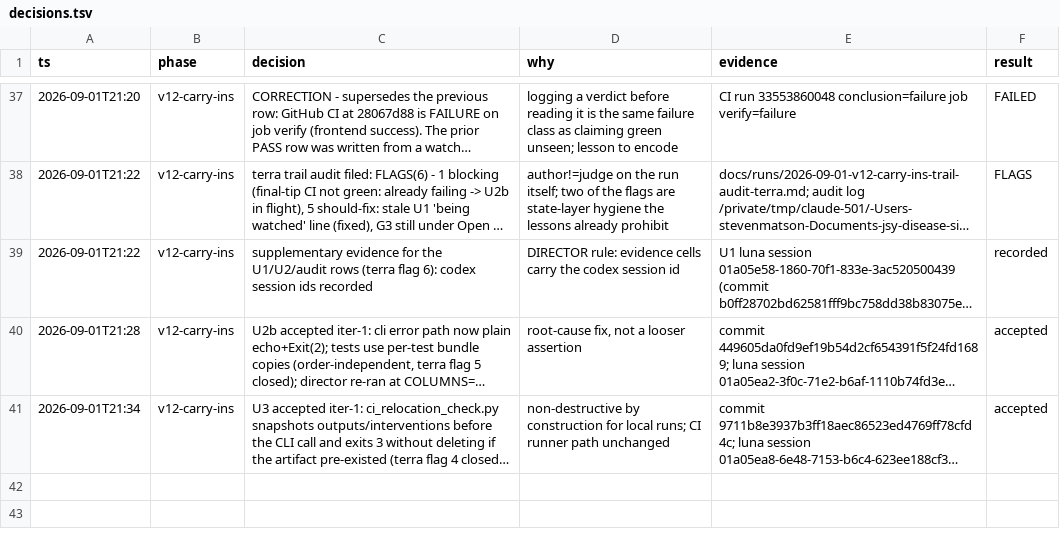
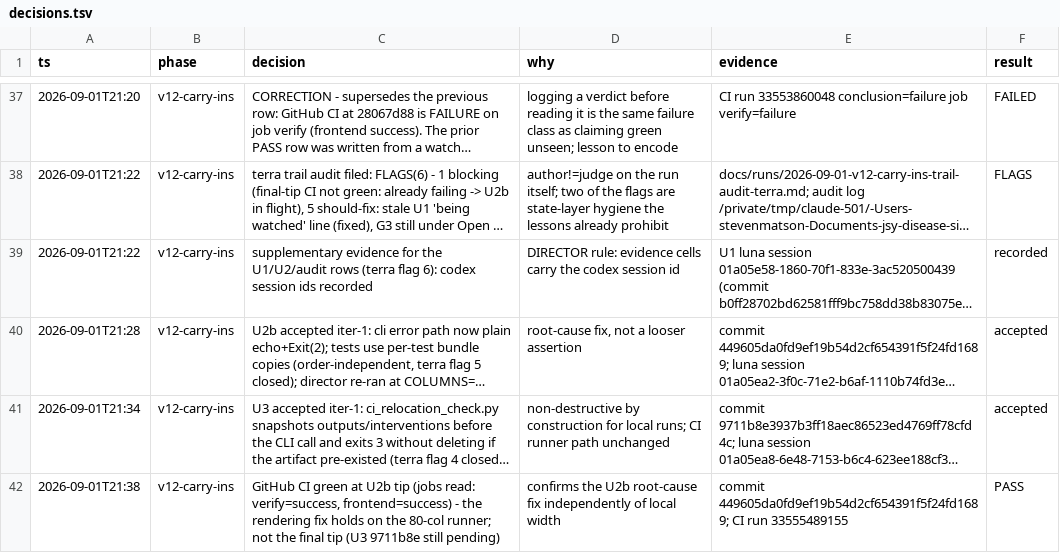
Before and after one commit to stev004/jsy_disease_sim, a TSV file: .claude/decisions.tsv, drawn as a sheet; only a part is shown, gaps mark what is left out; long unchanged cells end in …; the diff names each change by its address in the sheet, - before the commit and + after, or states it on an @@ line.

Commit message:
trail: v12-carry-ins — GitHub CI green at U2b tip (jobs read: verify=success, front

```diff
--- a/.claude/decisions.tsv
+++ b/.claude/decisions.tsv
+row 42: 2026-09-01T21:38 | v12-carry-ins | GitHub CI green at U2b tip (jobs read: verify=success, frontend=success) - the rendering fix holds on the 80-col runner; not the final tip (U3 9711b8e still pending) | confirms the U2b root-cause fix independently of local width | commit 449605da0fd9ef19b54d2cf654391f5f24fd1689; CI run 33555489155 | PASS
```
